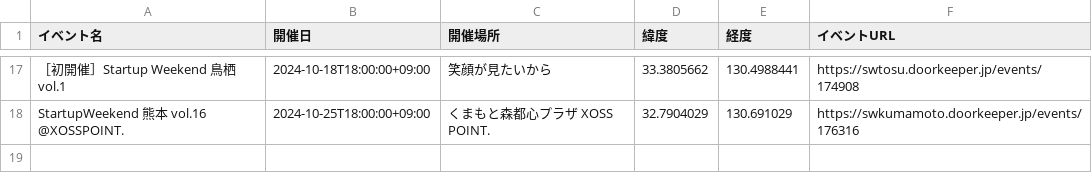
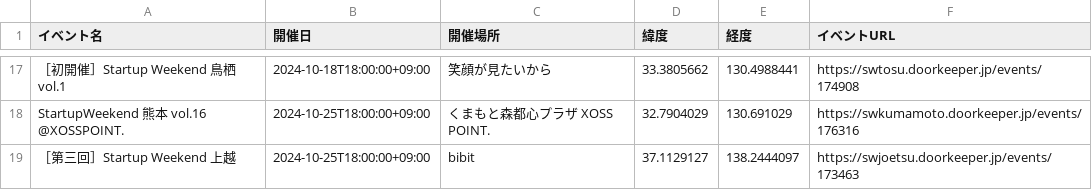
Before and after one commit to hrsano645/swmap-jp, a CSV file: startup_weekend_events.csv, drawn as a sheet; only a part is shown, gaps mark what is left out; the diff names each change by its address in the sheet, - before the commit and + after, or states it on an @@ line.

```diff
--- a/startup_weekend_events.csv
+++ b/startup_weekend_events.csv
+row 19: ［第三回］Startup Weekend 上越 | 2024-10-25T18:00:00+09:00 | bibit | 37.1129127 | 138.2444097 | https://swjoetsu.doorkeeper.jp/events/173463
```
Also changed, not shown: 1 other file.
